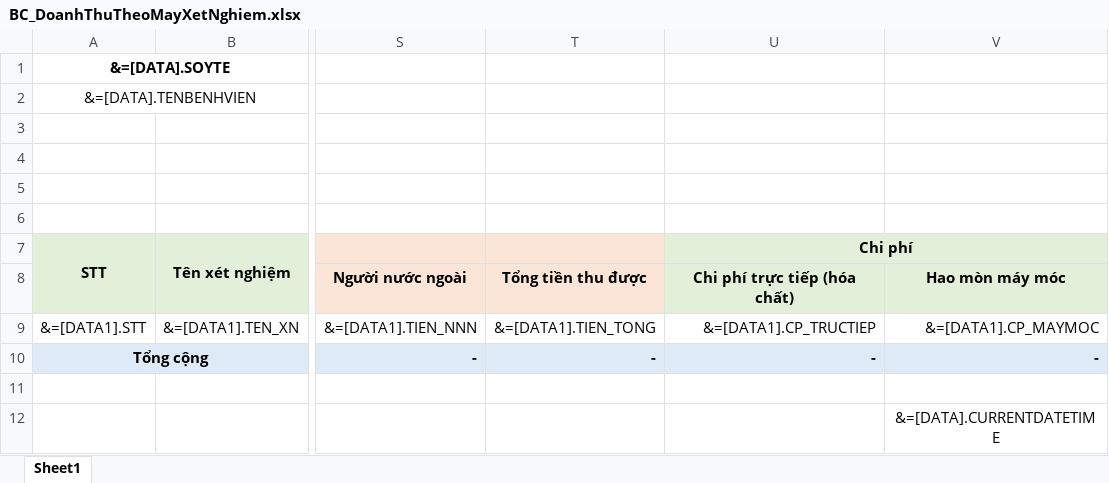
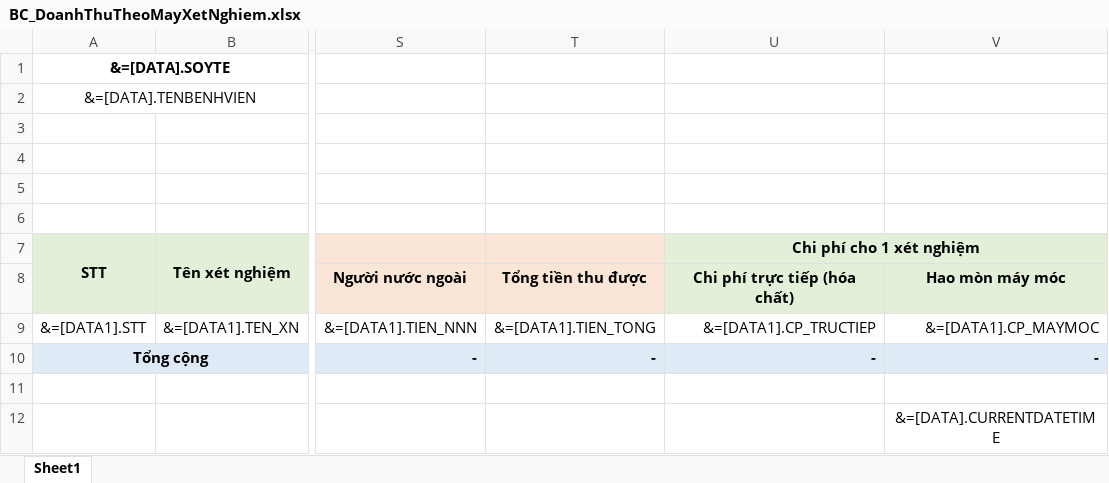
Before and after one commit to gaconleocay/MedicalLink, an Excel workbook: MedicalLink/Templates/BC_DoanhThuTheoMayXetNghiem.xlsx, sheet Sheet1, drawn as a sheet; only a part is shown, gaps mark what is left out; values as stored, in another font and other column widths than the file's, no borders; conditional formats not drawn; the diff names each change by its address in the sheet, - before the commit and + after, or states it on an @@ line.

```diff
--- a/MedicalLink/Templates/BC_DoanhThuTheoMayXetNghiem.xlsx (sheet Sheet1)
+++ b/MedicalLink/Templates/BC_DoanhThuTheoMayXetNghiem.xlsx (sheet Sheet1)
-U7: Chi phí
+U7: Chi phí cho 1 xét nghiệm
```
Also changed, not shown: MedicalLink/Templates/0_ToolsDVKTChiPhi_Export.xlsx, MedicalLink/Templates/0_ToolsMayXetNghiemKhuVuc_Export.xlsx, 7 other files.
